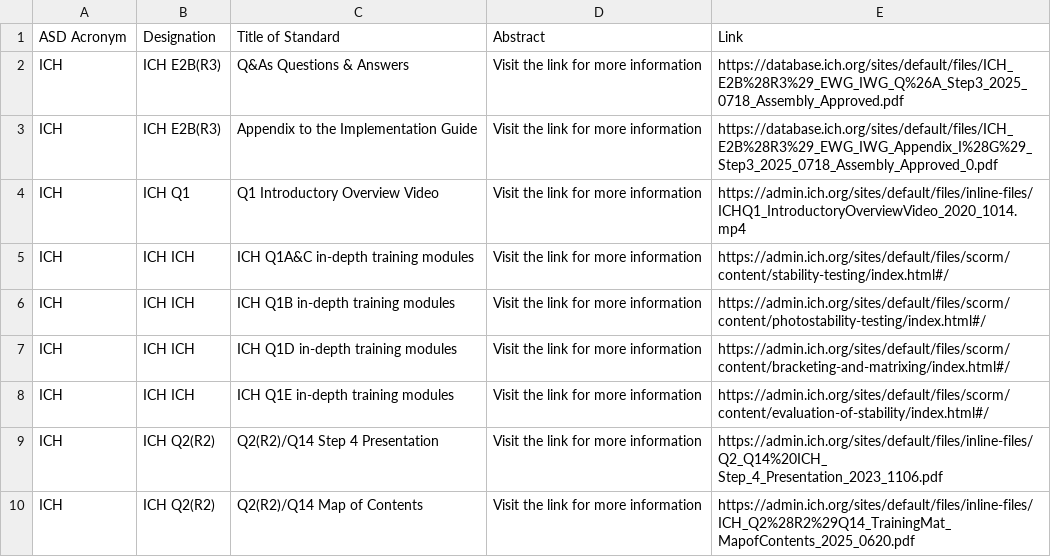
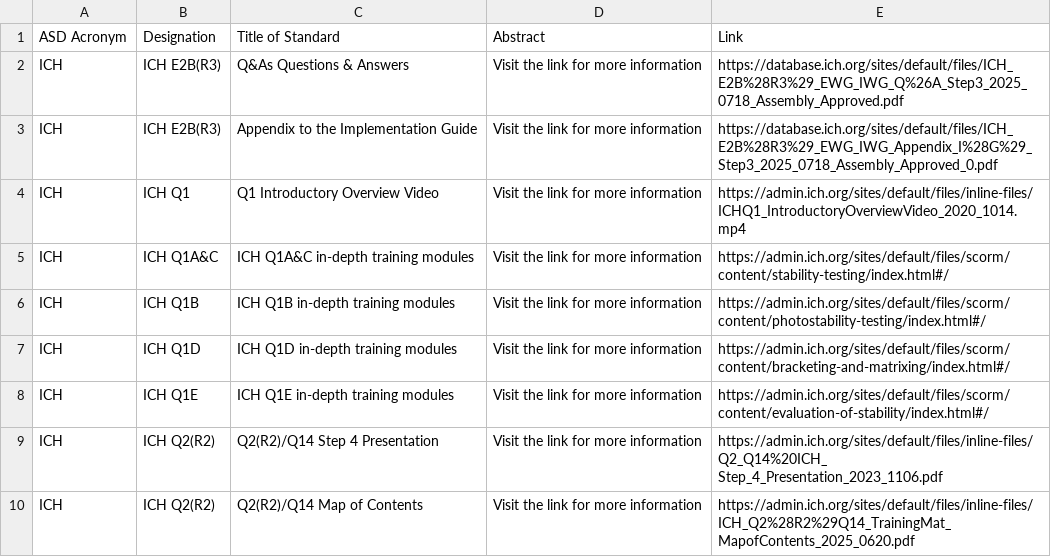
Before and after one commit to MartinCKing/Standards-Selector, a CSV file: Guidance_ICH.csv, drawn as a sheet; only a part is shown.

Commit message:
Update Guidance_ICH.csv

```diff
--- a/Guidance_ICH.csv
+++ b/Guidance_ICH.csv
@@ -4,6 +4,6 @@ ICH,ICH E2B(R3),Appendix to the Implementation Guide,Visit the link for more inf
 ICH,ICH Q1,Q1 Introductory Overview Video,Visit the link for more information,https://admin.ich.org/sites/default/files/inline-files/ICHQ1_IntroductoryOverviewVideo_2020_1014.mp4
-ICH,ICH ICH,ICH Q1A&C in-depth training modules,Visit the link for more information,https://admin.ich.org/sites/default/files/scorm/content/stability-testing/index.html#/
-ICH,ICH ICH,ICH Q1B in-depth training modules,Visit the link for more information,https://admin.ich.org/sites/default/files/scorm/content/photostability-testing/index.html#/
-ICH,ICH ICH,ICH Q1D in-depth training modules,Visit the link for more information,https://admin.ich.org/sites/default/files/scorm/content/bracketing-and-matrixing/index.html#/
-ICH,ICH ICH,ICH Q1E in-depth training modules,Visit the link for more information,https://admin.ich.org/sites/default/files/scorm/content/evaluation-of-stability/index.html#/
+ICH,ICH Q1A&C,ICH Q1A&C in-depth training modules,Visit the link for more information,https://admin.ich.org/sites/default/files/scorm/content/stability-testing/index.html#/
+ICH,ICH Q1B,ICH Q1B in-depth training modules,Visit the link for more information,https://admin.ich.org/sites/default/files/scorm/content/photostability-testing/index.html#/
+ICH,ICH Q1D,ICH Q1D in-depth training modules,Visit the link for more information,https://admin.ich.org/sites/default/files/scorm/content/bracketing-and-matrixing/index.html#/
+ICH,ICH Q1E,ICH Q1E in-depth training modules,Visit the link for more information,https://admin.ich.org/sites/default/files/scorm/content/evaluation-of-stability/index.html#/
 ICH,ICH Q2(R2),"Q2(R2)/Q14 Step 4 Presentation",Visit the link for more information,https://admin.ich.org/sites/default/files/inline-files/Q2_Q14%20ICH_ Step_4_Presentation_2023_1106.pdf
```
